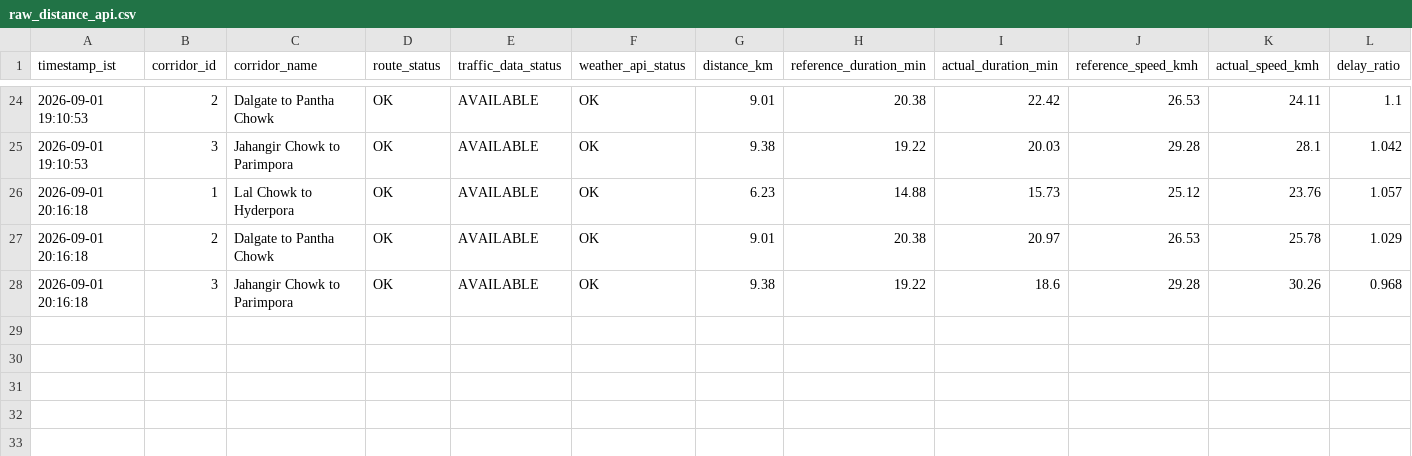
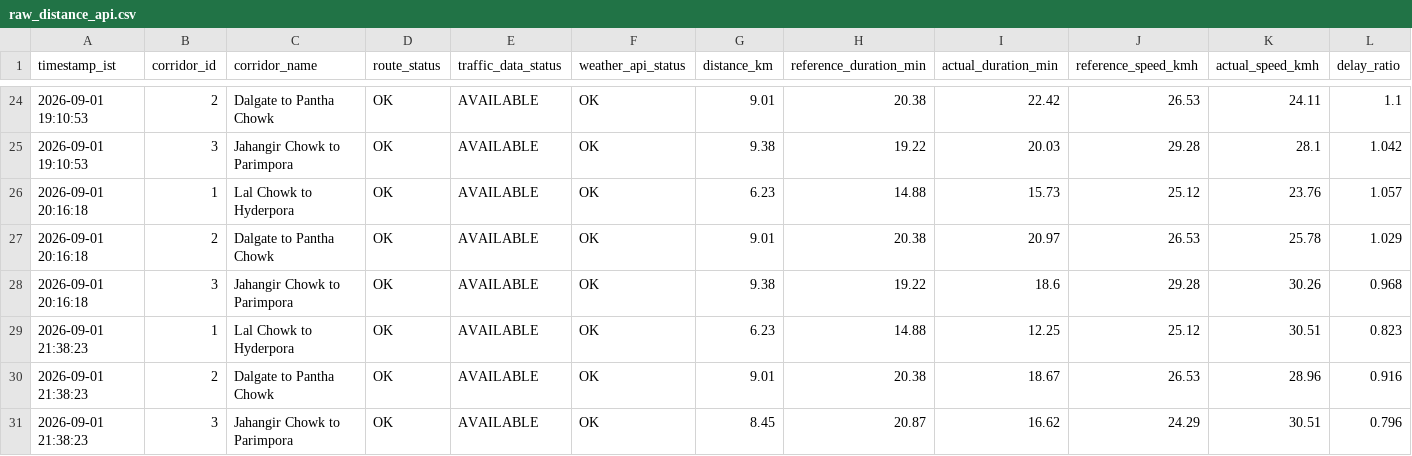
Before and after one commit to tanzeelhafiz001/srinagar-traffic-model, a CSV file: raw_distance_api.csv, drawn as a sheet; only a part is shown, gaps mark what is left out; rows hold the shown columns only; the diff names each change by its address in the sheet, - before the commit and + after, or states it on an @@ line.

```diff
--- a/raw_distance_api.csv
+++ b/raw_distance_api.csv
+row 29: 2026-09-01 21:38:23 | 1 | Lal Chowk to Hyderpora | OK | AVAILABLE | OK | 6.23 | 14.88 | 12.25 | 25.12 | 30.51 | 0.823
+row 30: 2026-09-01 21:38:23 | 2 | Dalgate to Pantha Chowk | OK | AVAILABLE | OK | 9.01 | 20.38 | 18.67 | 26.53 | 28.96 | 0.916
+row 31: 2026-09-01 21:38:23 | 3 | Jahangir Chowk to Parimpora | OK | AVAILABLE | OK | 8.45 | 20.87 | 16.62 | 24.29 | 30.51 | 0.796
```
Also changed, not shown: enriched_distance_api.csv, enriched_routes_api.csv, 1 other file.
